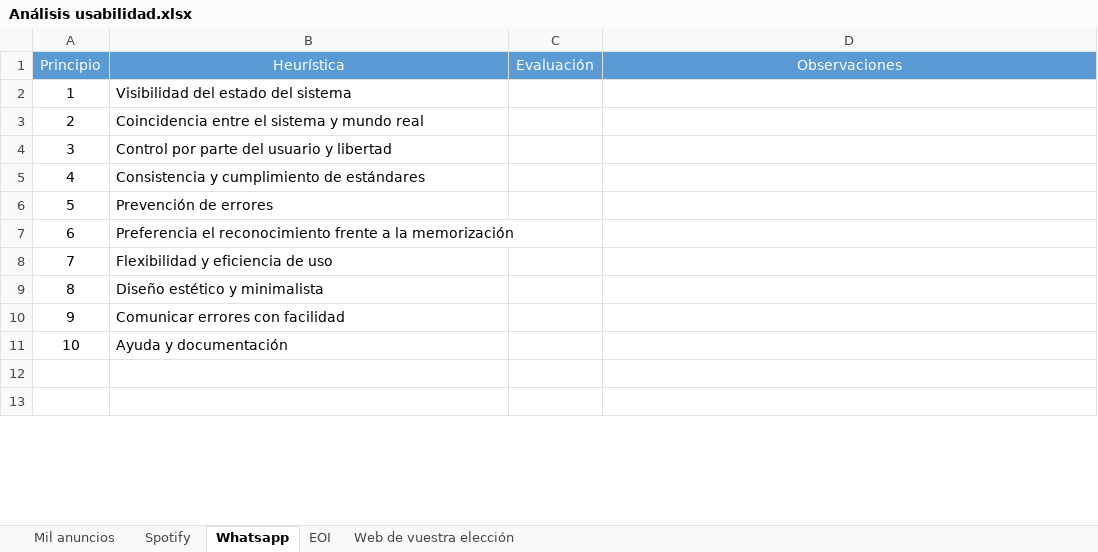
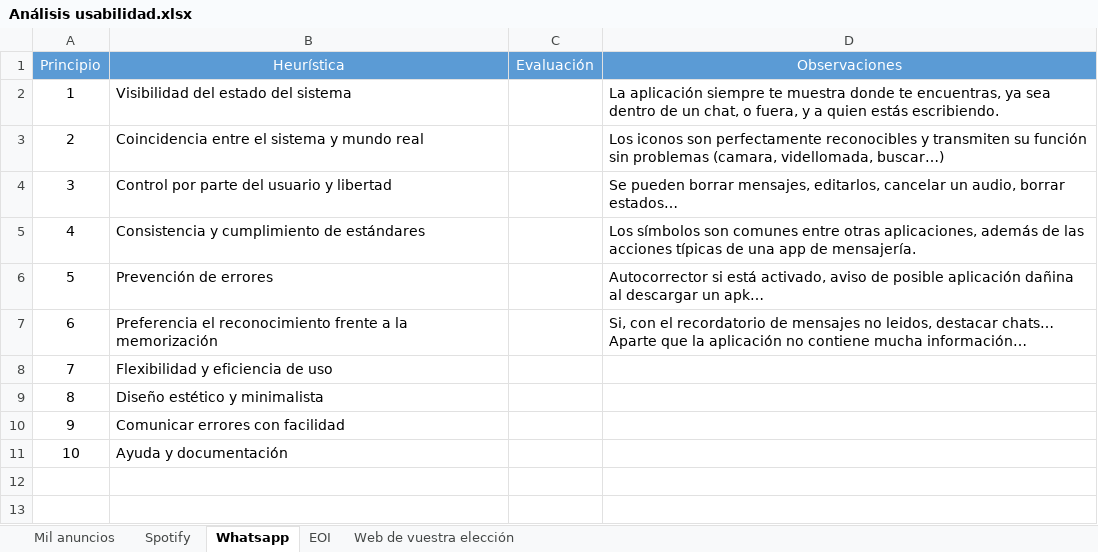
Before and after one commit to agarciagale/DEIN, an Excel workbook: UT2/Análisis usabilidad.xlsx, sheet Whatsapp, drawn as a sheet; only a part is shown; values as stored, in another font and other column widths than the file's, no borders; charts and pictures not drawn; the diff names each change by its address in the sheet, - before the commit and + after, or states it on an @@ line.

Commit message:
acabar

```diff
--- a/UT2/Análisis usabilidad.xlsx (sheet Whatsapp)
+++ b/UT2/Análisis usabilidad.xlsx (sheet Whatsapp)
-D2 (Observaciones): (empty)
+D2 (Observaciones): La aplicación siempre te muestra donde te encuentras, ya sea dentro de un chat, o fuera, y a quien estás escribiendo.
-D3 (Observaciones): (empty)
+D3 (Observaciones): Los iconos son perfectamente reconocibles y transmiten su función sin problemas (camara, videllomada, buscar…)
-D4 (Observaciones): (empty)
+D4 (Observaciones): Se pueden borrar mensajes, editarlos, cancelar un audio, borrar estados…
-D5 (Observaciones): (empty)
+D5 (Observaciones): Los símbolos son comunes entre otras aplicaciones, además de las acciones típicas de una app de mensajería.
-D6 (Observaciones): (empty)
+D6 (Observaciones): Autocorrector si está activado, aviso de posible aplicación dañina al descargar un apk…
-D7 (Observaciones): (empty)
+D7 (Observaciones): Si, con el recordatorio de mensajes no leidos, destacar chats… Aparte que la aplicación no contiene mucha información…
```
Also changed, not shown: charts or pictures.
